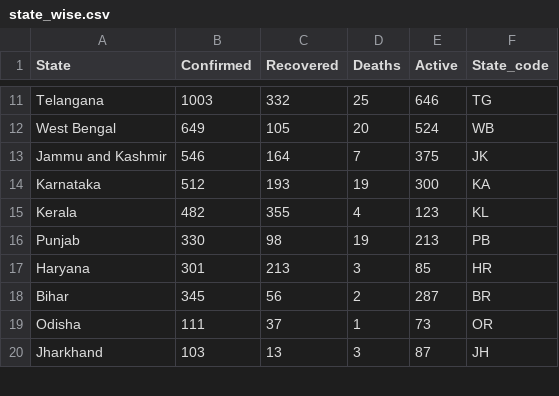
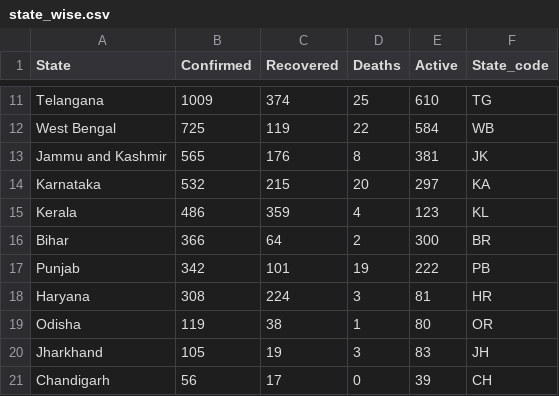
Before and after one commit to bhargavyagnik/Covid19, a CSV file: stats/state_wise.csv, drawn as a sheet; only a part is shown, gaps mark what is left out; removed rows and columns are numbered as before the commit, all else as after; the diff covers the shown part only; the diff names each change by its address in the sheet, - before the commit and + after, or states it on an @@ line.

```diff
--- a/stats/state_wise.csv
+++ b/stats/state_wise.csv
-B11 (Confirmed): 1003
+B11 (Confirmed): 1009
-C11 (Recovered): 332
+C11 (Recovered): 374
-E11 (Active): 646
+E11 (Active): 610
-B12 (Confirmed): 649
+B12 (Confirmed): 725
-C12 (Recovered): 105
+C12 (Recovered): 119
-D12 (Deaths): 20
+D12 (Deaths): 22
-E12 (Active): 524
+E12 (Active): 584
-B13 (Confirmed): 546
+B13 (Confirmed): 565
-C13 (Recovered): 164
+C13 (Recovered): 176
-D13 (Deaths): 7
+D13 (Deaths): 8
-E13 (Active): 375
+E13 (Active): 381
-B14 (Confirmed): 512
+B14 (Confirmed): 532
-C14 (Recovered): 193
+C14 (Recovered): 215
-D14 (Deaths): 19
+D14 (Deaths): 20
-E14 (Active): 300
+E14 (Active): 297
-B15 (Confirmed): 482
+B15 (Confirmed): 486
-C15 (Recovered): 355
+C15 (Recovered): 359
+row 16: Bihar | 366 | 64 | 2 | 300 | BR
-B17 (Confirmed): 330
+B17 (Confirmed): 342
-C17 (Recovered): 98
+C17 (Recovered): 101
-E17 (Active): 213
+E17 (Active): 222
-B18 (Confirmed): 301
+B18 (Confirmed): 308
-C18 (Recovered): 213
+C18 (Recovered): 224
-E18 (Active): 85
+E18 (Active): 81
-row 18: Bihar | 345 | 56 | 2 | 287 | BR
-B19 (Confirmed): 111
+B19 (Confirmed): 119
-C19 (Recovered): 37
+C19 (Recovered): 38
-E19 (Active): 73
+E19 (Active): 80
-B20 (Confirmed): 103
+B20 (Confirmed): 105
-C20 (Recovered): 13
+C20 (Recovered): 19
-E20 (Active): 87
+E20 (Active): 83
+row 21: Chandigarh | 56 | 17 | 0 | 39 | CH
```
Also changed, not shown: 2 added rows, 3 removed rows and 43 edited cells elsewhere in this file, stats/case_time_series.csv, stats/state_wise_daily.csv, 17 other files.
